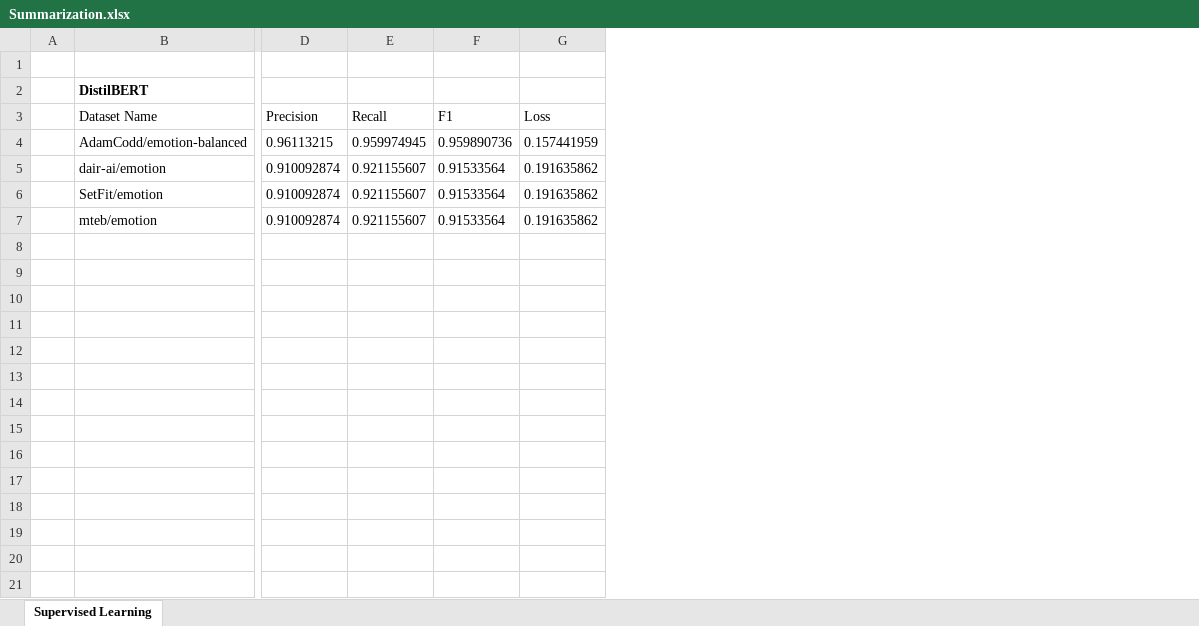
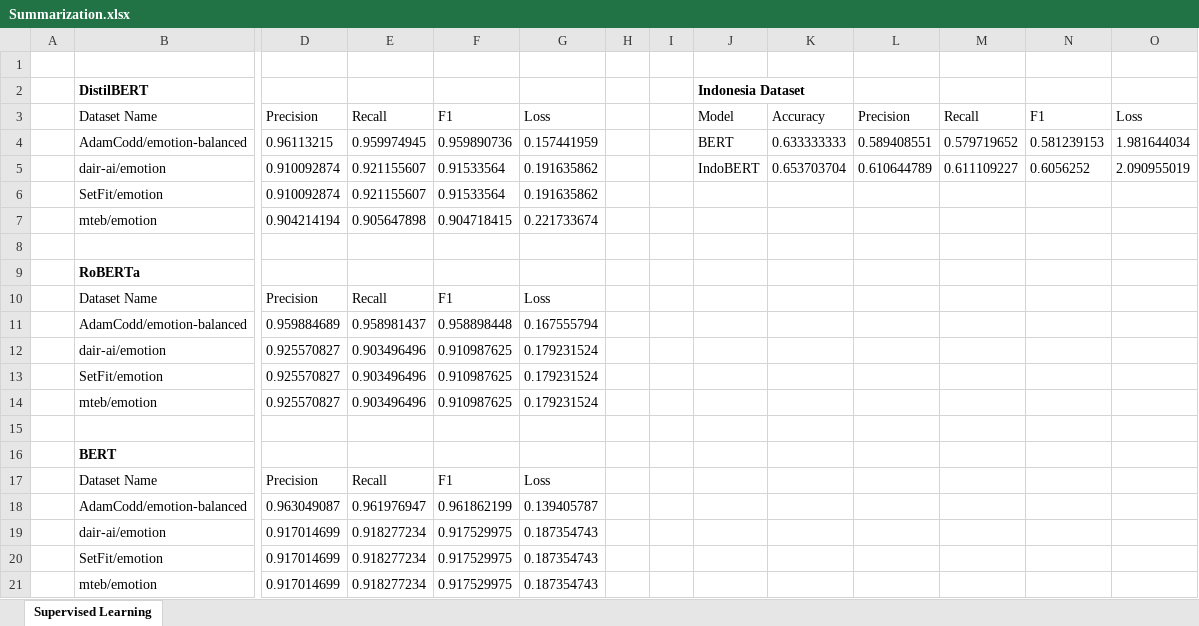
Before and after one commit to wllchrst/prethesis-experiments, an Excel workbook: Experiments/January17th/Summarization.xlsx, sheet Supervised Learning, drawn as a sheet; only a part is shown, gaps mark what is left out; values as stored, in another font and other column widths than the file's, no borders; table styles not drawn; addresses are those after the commit; rows hold the shown columns only; the diff names each change by its address in the sheet, - before the commit and + after, or states it on an @@ line.

Commit message:
feat: update summarization

```diff
--- a/Experiments/January17th/Summarization.xlsx (sheet Supervised Learning)
+++ b/Experiments/January17th/Summarization.xlsx (sheet Supervised Learning)
+column H, empty
+column I, empty
+column J, rows 2-5: Indonesia Dataset | Model | BERT | IndoBERT
+column K, rows 3-5: Accuracy | 0.633333333 | 0.653703704
+column L, rows 3-5: Precision | 0.589408551 | 0.610644789
+column M, rows 3-5: Recall | 0.579719652 | 0.611109227
+column N, rows 3-5: F1 | 0.581239153 | 0.6056252
+column O, rows 3-5: Loss | 1.981644034 | 2.090955019
+row 7:  | mteb/emotion | 0.904214194 | 0.905647898 | 0.904718415 | 0.221733674
-row 8:  | mteb/emotion | 0.910092874 | 0.921155607 | 0.91533564 | 0.191635862
+row 8: (empty)
+row 9:  | RoBERTa
+row 10:  | Dataset Name | Precision | Recall | F1 | Loss
+row 11:  | AdamCodd/emotion-balanced | 0.959884689 | 0.958981437 | 0.958898448 | 0.167555794
+row 12:  | dair-ai/emotion | 0.925570827 | 0.903496496 | 0.910987625 | 0.179231524
+row 13:  | SetFit/emotion | 0.925570827 | 0.903496496 | 0.910987625 | 0.179231524
+row 14:  | mteb/emotion | 0.925570827 | 0.903496496 | 0.910987625 | 0.179231524
+row 15: (empty)
+row 16:  | BERT
+row 17:  | Dataset Name | Precision | Recall | F1 | Loss
+row 18:  | AdamCodd/emotion-balanced | 0.963049087 | 0.961976947 | 0.961862199 | 0.139405787
+row 19:  | dair-ai/emotion | 0.917014699 | 0.918277234 | 0.917529975 | 0.187354743
+row 20:  | SetFit/emotion | 0.917014699 | 0.918277234 | 0.917529975 | 0.187354743
+row 21:  | mteb/emotion | 0.917014699 | 0.918277234 | 0.917529975 | 0.187354743
```
